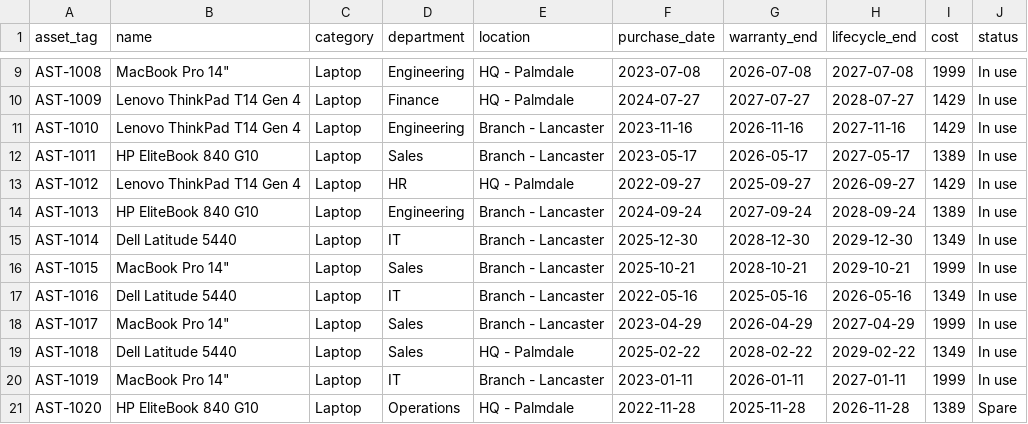
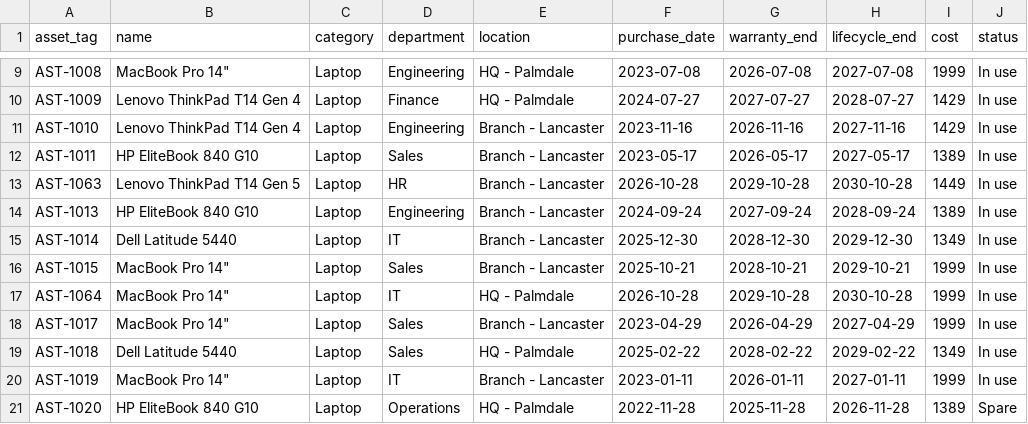
Before and after one commit to raulit-eng/it-license-lifecycle-dashboard, a CSV file: data/assets.csv, drawn as a sheet; only a part is shown, gaps mark what is left out.

```diff
--- a/data/assets.csv
+++ b/data/assets.csv
@@ -12,3 +12,3 @@ AST-1010,Lenovo ThinkPad T14 Gen 4,Laptop,Engineering,Branch - Lancaster,2023-11
 AST-1011,HP EliteBook 840 G10,Laptop,Sales,Branch - Lancaster,2023-05-17,2026-05-17,2027-05-17,1389,In use
-AST-1012,Lenovo ThinkPad T14 Gen 4,Laptop,HR,HQ - Palmdale,2022-09-27,2025-09-27,2026-09-27,1429,In use
+AST-1063,Lenovo ThinkPad T14 Gen 5,Laptop,HR,Branch - Lancaster,2026-10-28,2029-10-28,2030-10-28,1449,In use
 AST-1013,HP EliteBook 840 G10,Laptop,Engineering,Branch - Lancaster,2024-09-24,2027-09-24,2028-09-24,1389,In use
@@ -16,3 +16,3 @@ AST-1014,Dell Latitude 5440,Laptop,IT,Branch - Lancaster,2025-12-30,2028-12-30,2
 AST-1015,"MacBook Pro 14""",Laptop,Sales,Branch - Lancaster,2025-10-21,2028-10-21,2029-10-21,1999,In use
-AST-1016,Dell Latitude 5440,Laptop,IT,Branch - Lancaster,2022-05-16,2025-05-16,2026-05-16,1349,In use
+AST-1064,"MacBook Pro 14""",Laptop,IT,HQ - Palmdale,2026-10-28,2029-10-28,2030-10-28,1999,In use
 AST-1017,"MacBook Pro 14""",Laptop,Sales,Branch - Lancaster,2023-04-29,2026-04-29,2027-04-29,1999,In use
```
Also changed, not shown: data/licenses.csv, 1 other file.
